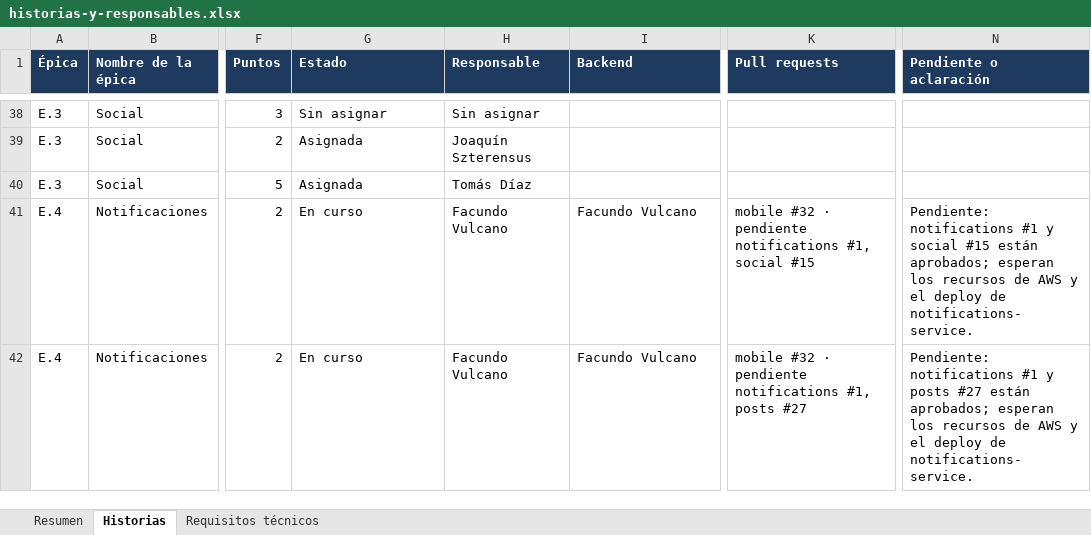
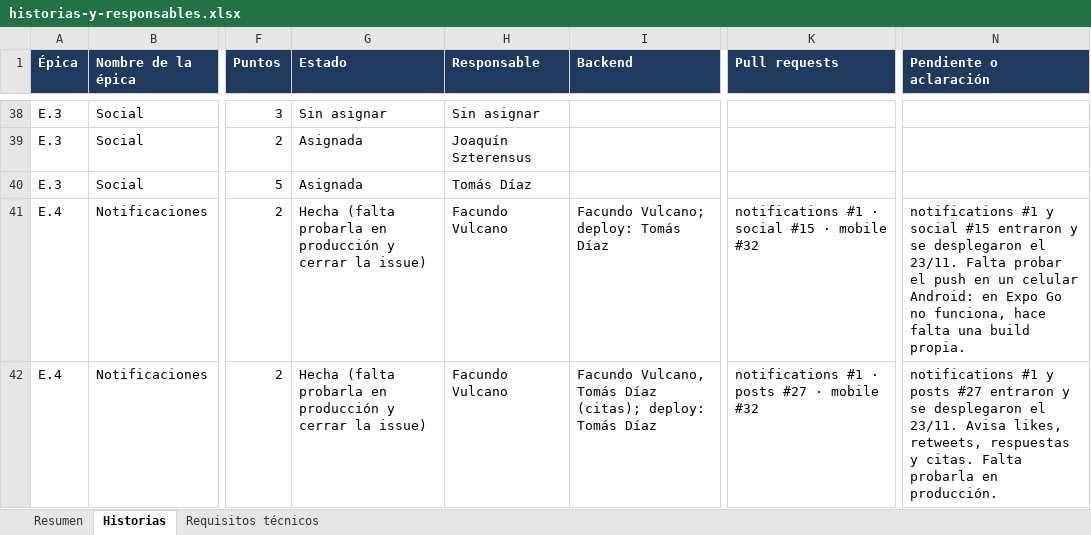
Before and after one commit to tds-g6-2s2026/udesa-x-docs, an Excel workbook: entrega-final/historias-y-responsables.xlsx, sheet Historias, drawn as a sheet; only a part is shown, gaps mark what is left out; values as stored, in another font and other column widths than the file's, no borders; conditional formats not drawn; the diff covers the shown part only; the diff names each change by its address in the sheet, - before the commit and + after, or states it on an @@ line.

Commit message:
docs: documentación al 24/11, con la cola y notificaciones desplegadas
La cola de eventos y notifications-service entraron y se desplegaron el
23/11: los 82 puntos obligatorios quedan en main (falta probarlos en
producción y cerrar las issues de notificaciones). El borrado forzado
(#54) también entró; queda anotado que la ruta interna de posts que
vacía un post no pide credencial. Diagramas, bases de datos y planilla
actualizados.

```diff
--- a/entrega-final/historias-y-responsables.xlsx (sheet Historias)
+++ b/entrega-final/historias-y-responsables.xlsx (sheet Historias)
-G41:G42 (Estado): En curso
+G41:G42 (Estado): Hecha (falta probarla en producción y cerrar la issue)
-I41 (Backend): Facundo Vulcano
+I41 (Backend): Facundo Vulcano; deploy: Tomás Díaz
-K41 (Pull requests): mobile #32 · pendiente notifications #1, social #15
+K41 (Pull requests): notifications #1 · social #15 · mobile #32
-N41 (Pendiente o aclaración): Pendiente: notifications #1 y social #15 están aprobados; esperan los recursos de AWS y el deploy de notifications-service.
+N41 (Pendiente o aclaración): notifications #1 y social #15 entraron y se desplegaron el 23/11. Falta probar el push en un celular Android: en Expo Go no funciona, hace falta una build propia.
-I42 (Backend): Facundo Vulcano
+I42 (Backend): Facundo Vulcano, Tomás Díaz (citas); deploy: Tomás Díaz
-K42 (Pull requests): mobile #32 · pendiente notifications #1, posts #27
+K42 (Pull requests): notifications #1 · posts #27 · mobile #32
-N42 (Pendiente o aclaración): Pendiente: notifications #1 y posts #27 están aprobados; esperan los recursos de AWS y el deploy de notifications-service.
+N42 (Pendiente o aclaración): notifications #1 y posts #27 entraron y se desplegaron el 23/11. Avisa likes, retweets, respuestas y citas. Falta probarla en producción.
```
Also changed, not shown: 11 edited cells elsewhere in this sheet, sheet Requisitos técnicos, sheet Resumen, 7 other files.
